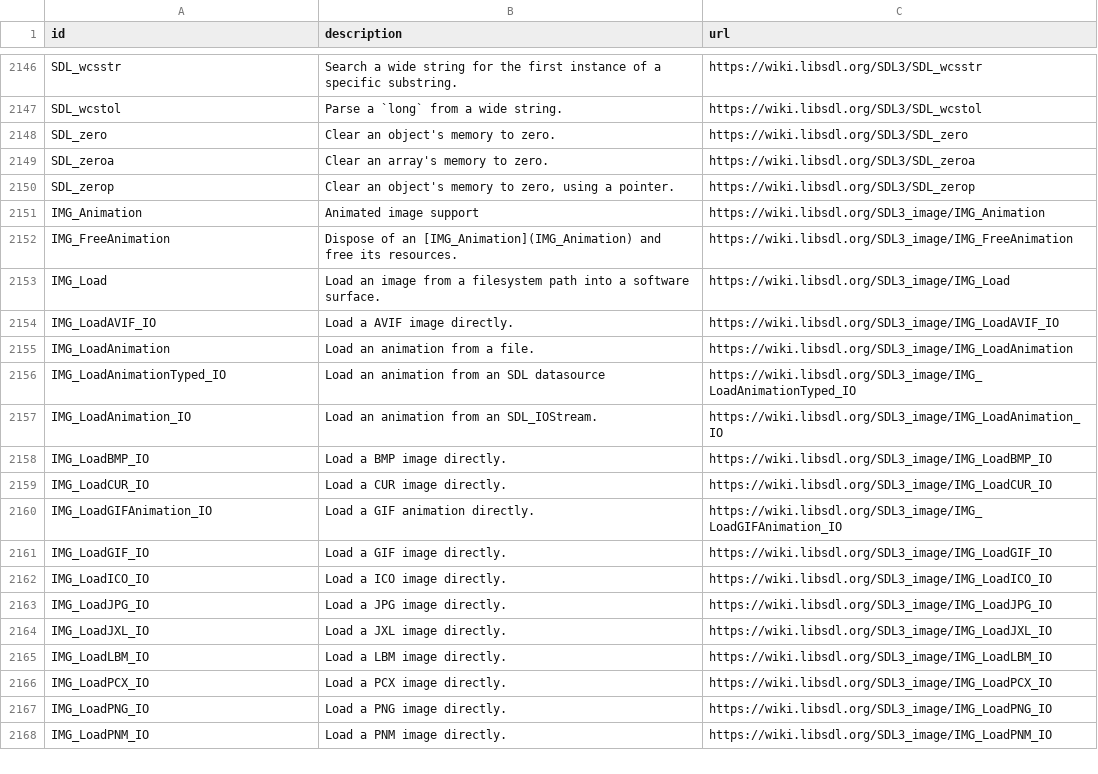
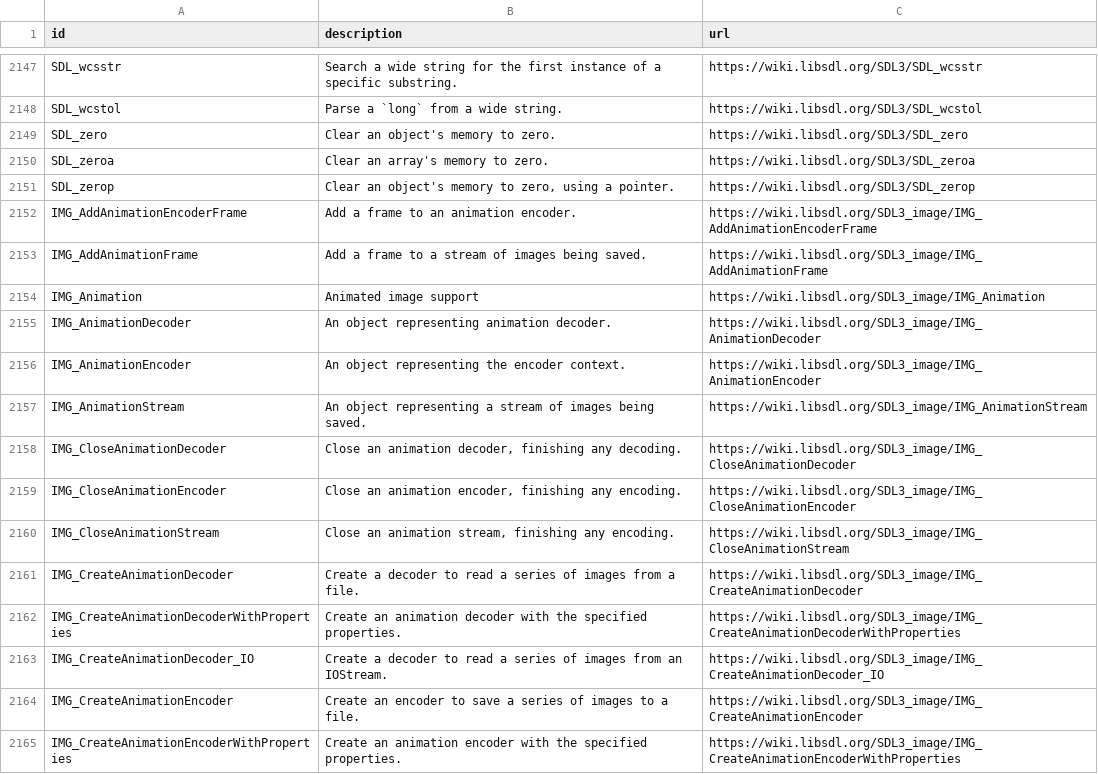
Before and after one commit to Zyko0/go-sdl3, a CSV file: cmd/internal/assets/wiki/annotations.csv, drawn as a sheet; only a part is shown, gaps mark what is left out; the shorter side is filled out with more unchanged rows; the diff covers the shown part only; the diff names each change by its address in the sheet, - before the commit and + after, or states it on an @@ line.

```diff
--- a/cmd/internal/assets/wiki/annotations.csv
+++ b/cmd/internal/assets/wiki/annotations.csv
+row 2152: IMG_AddAnimationEncoderFrame | Add a frame to an animation encoder. | https://wiki.libsdl.org/SDL3_image/IMG_AddAnimationEncoderFrame
+row 2153: IMG_AddAnimationFrame | Add a frame to a stream of images being saved. | https://wiki.libsdl.org/SDL3_image/IMG_AddAnimationFrame
+row 2155: IMG_AnimationDecoder | An object representing animation decoder. | https://wiki.libsdl.org/SDL3_image/IMG_AnimationDecoder
+row 2156: IMG_AnimationEncoder | An object representing the encoder context. | https://wiki.libsdl.org/SDL3_image/IMG_AnimationEncoder
+row 2157: IMG_AnimationStream | An object representing a stream of images being saved. | https://wiki.libsdl.org/SDL3_image/IMG_AnimationStream
+row 2158: IMG_CloseAnimationDecoder | Close an animation decoder, finishing any decoding. | https://wiki.libsdl.org/SDL3_image/IMG_CloseAnimationDecoder
+row 2159: IMG_CloseAnimationEncoder | Close an animation encoder, finishing any encoding. | https://wiki.libsdl.org/SDL3_image/IMG_CloseAnimationEncoder
+row 2160: IMG_CloseAnimationStream | Close an animation stream, finishing any encoding. | https://wiki.libsdl.org/SDL3_image/IMG_CloseAnimationStream
+row 2161: IMG_CreateAnimationDecoder | Create a decoder to read a series of images from a file. | https://wiki.libsdl.org/SDL3_image/IMG_CreateAnimationDecoder
+row 2162: IMG_CreateAnimationDecoderWithProperties | Create an animation decoder with the specified properties. | https://wiki.libsdl.org/SDL3_image/IMG_CreateAnimationDecoderWithProperties
+row 2163: IMG_CreateAnimationDecoder_IO | Create a decoder to read a series of images from an IOStream. | https://wiki.libsdl.org/SDL3_image/IMG_CreateAnimationDecoder_IO
+row 2164: IMG_CreateAnimationEncoder | Create an encoder to save a series of images to a file. | https://wiki.libsdl.org/SDL3_image/IMG_CreateAnimationEncoder
+row 2165: IMG_CreateAnimationEncoderWithProperties | Create an animation encoder with the specified properties. | https://wiki.libsdl.org/SDL3_image/IMG_CreateAnimationEncoderWithProperties
```
Also changed, not shown: 25 added rows and 5 edited cells elsewhere in this file, 12 other files.
